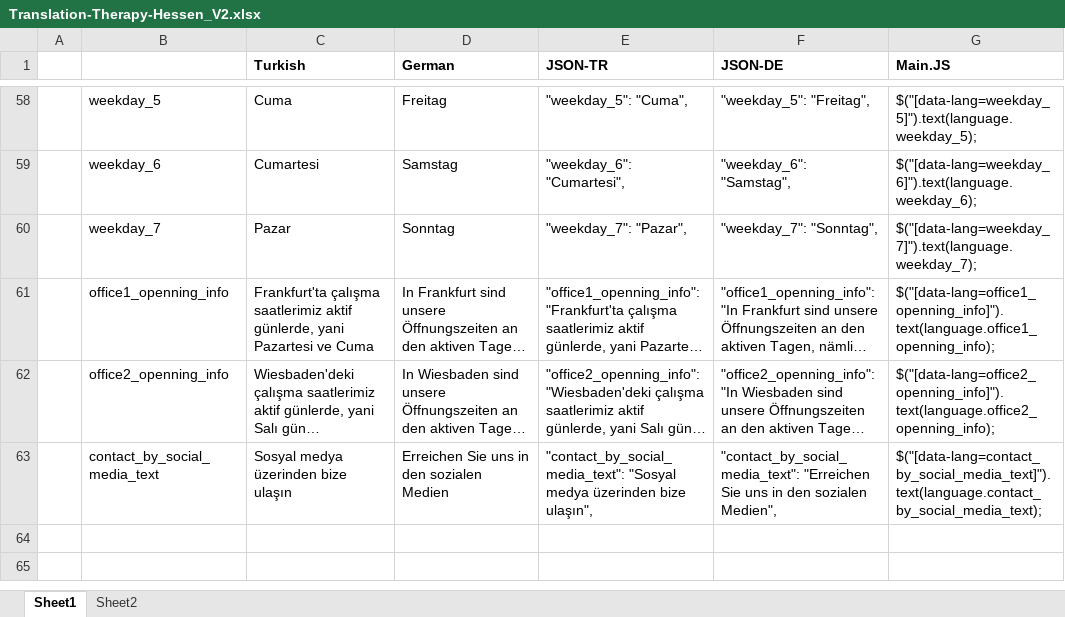
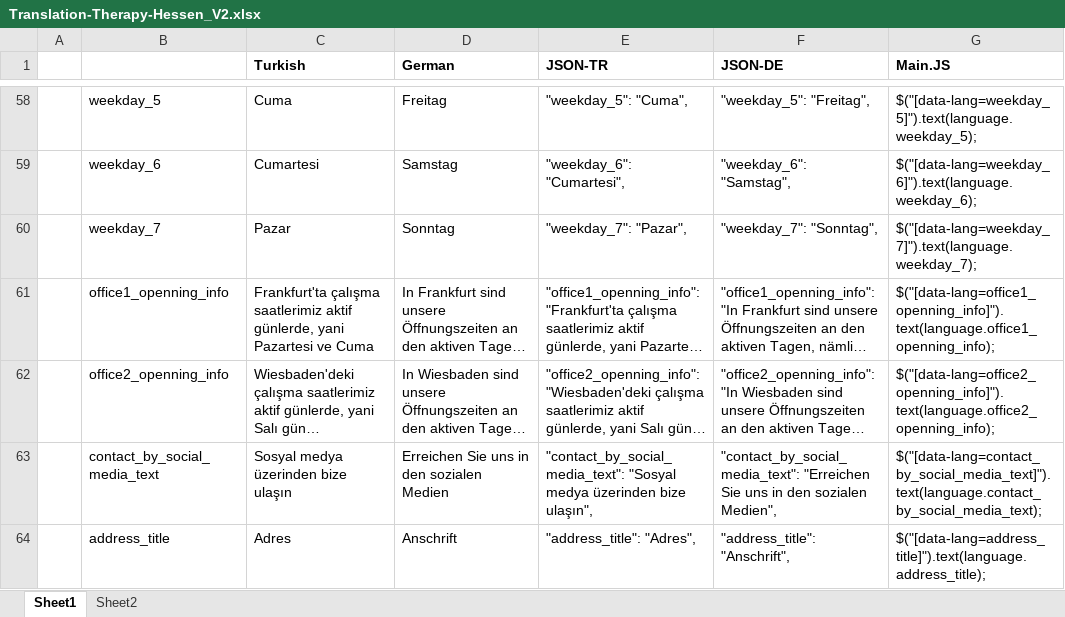
Before and after one commit to trnfrt/trnfrt.github.io, an Excel workbook: doc/Translation-Therapy-Hessen_V2.xlsx, sheet Sheet1, drawn as a sheet; only a part is shown, gaps mark what is left out; long unchanged cells end in …; values as stored, in another font and other column widths than the file's, no borders; the diff names each change by its address in the sheet, - before the commit and + after, or states it on an @@ line.

Commit message:
Minor fix update translation (Adres)

```diff
--- a/doc/Translation-Therapy-Hessen_V2.xlsx (sheet Sheet1)
+++ b/doc/Translation-Therapy-Hessen_V2.xlsx (sheet Sheet1)
+row 64:  | address_title | Adres | Anschrift | "address_title": "Adres", | "address_title": "Anschrift", | $("[data-lang=address_title]").text(language.address_title);
```
Also changed, not shown: 4 other files.
